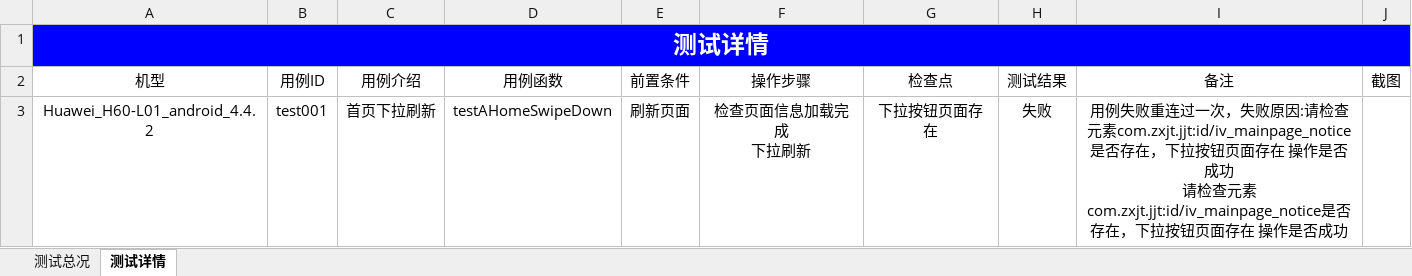
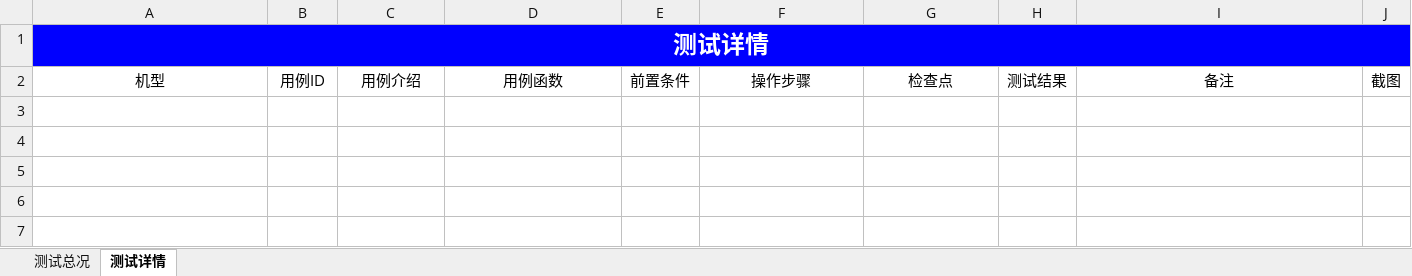
Before and after one commit to leila-wu/pythonAppium, an Excel workbook: Report/Report.xlsx, sheet 测试详情, drawn as a sheet; values as stored, in another font and other column widths than the file's, no borders; charts and pictures not drawn; ↵ is a line break in a cell; the diff names each change by its address in the sheet, - before the commit and + after, or states it on an @@ line.

```diff
--- a/Report/Report.xlsx (sheet 测试详情)
+++ b/Report/Report.xlsx (sheet 测试详情)
-row 3: Huawei_H60-L01_android_4.4.2 | test001 | 首页下拉刷新 | testAHomeSwipeDown | 刷新页面 | 检查页面信息加载完成 ↵ 下拉刷新 | 下拉按钮页面存在 | 失败 | 用例失败重连过一次，失败原因:请检查元素com.zxjt.jjt:id/iv_mainpage_notice是否存在，下拉按钮页面存在 操作是否成功 ↵ 请检查元素com.zxjt.jjt:id/iv_mainpage_notice是否存在，下拉按钮页面存在 操作是否成功
```
Also changed, not shown: sheet 测试总况, charts or pictures, 31 other files.
